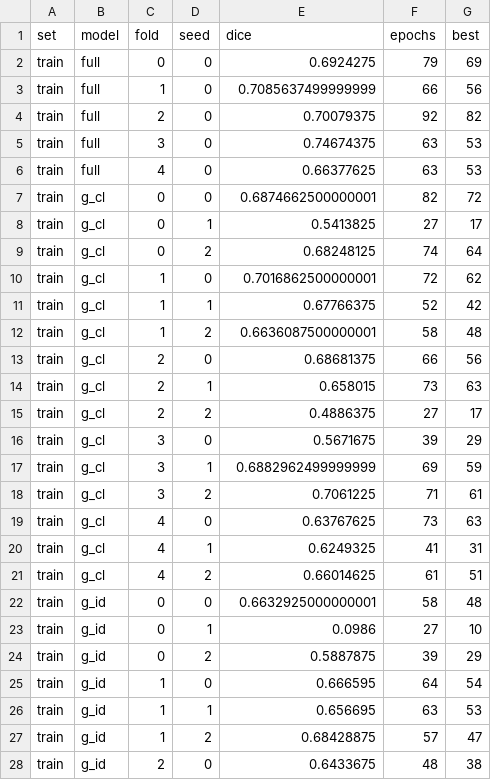
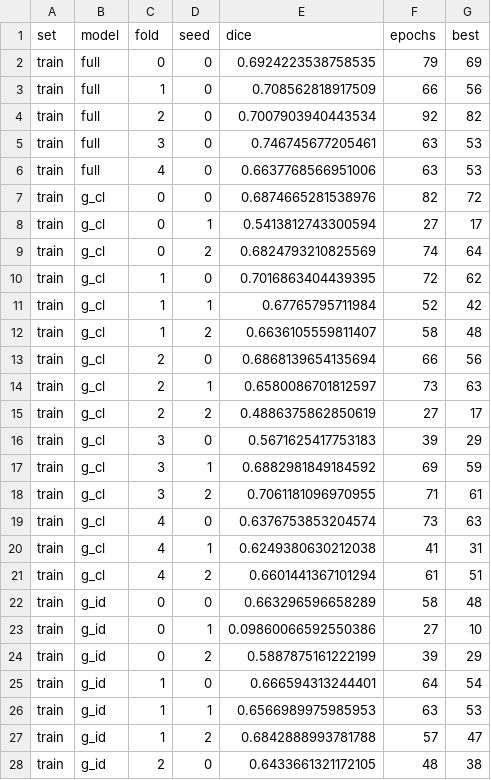
Before and after one commit to SabeenParii/gp-quantum-bottleneck-unet, a CSV file: results/stats/per_run.csv, drawn as a sheet; only a part is shown; the diff covers the shown part only.

```diff
--- a/results/stats/per_run.csv
+++ b/results/stats/per_run.csv
@@ -1,28 +1,28 @@
 set,model,fold,seed,dice,epochs,best
-train,full,0,0,0.6924275,79,69
-train,full,1,0,0.7085637499999999,66,56
-train,full,2,0,0.70079375,92,82
-train,full,3,0,0.74674375,63,53
-train,full,4,0,0.66377625,63,53
-train,g_cl,0,0,0.6874662500000001,82,72
-train,g_cl,0,1,0.5413825,27,17
-train,g_cl,0,2,0.68248125,74,64
-train,g_cl,1,0,0.7016862500000001,72,62
-train,g_cl,1,1,0.67766375,52,42
-train,g_cl,1,2,0.6636087500000001,58,48
-train,g_cl,2,0,0.68681375,66,56
-train,g_cl,2,1,0.658015,73,63
-train,g_cl,2,2,0.4886375,27,17
-train,g_cl,3,0,0.5671675,39,29
-train,g_cl,3,1,0.6882962499999999,69,59
-train,g_cl,3,2,0.7061225,71,61
-train,g_cl,4,0,0.63767625,73,63
-train,g_cl,4,1,0.6249325,41,31
-train,g_cl,4,2,0.66014625,61,51
-train,g_id,0,0,0.6632925000000001,58,48
-train,g_id,0,1,0.0986,27,10
-train,g_id,0,2,0.5887875,39,29
-train,g_id,1,0,0.666595,64,54
-train,g_id,1,1,0.656695,63,53
-train,g_id,1,2,0.68428875,57,47
-train,g_id,2,0,0.6433675,48,38
+train,full,0,0,0.6924223538758535,79,69
+train,full,1,0,0.708562818917509,66,56
+train,full,2,0,0.7007903940443534,92,82
+train,full,3,0,0.746745677205461,63,53
+train,full,4,0,0.6637768566951006,63,53
+train,g_cl,0,0,0.6874665281538976,82,72
+train,g_cl,0,1,0.5413812743300594,27,17
+train,g_cl,0,2,0.6824793210825569,74,64
+train,g_cl,1,0,0.7016863404439395,72,62
+train,g_cl,1,1,0.67765795711984,52,42
+train,g_cl,1,2,0.6636105559811407,58,48
+train,g_cl,2,0,0.6868139654135694,66,56
+train,g_cl,2,1,0.6580086701812597,73,63
+train,g_cl,2,2,0.4886375862850619,27,17
+train,g_cl,3,0,0.5671625417753183,39,29
+train,g_cl,3,1,0.6882981849184592,69,59
+train,g_cl,3,2,0.7061181096970955,71,61
+train,g_cl,4,0,0.6376753853204574,73,63
+train,g_cl,4,1,0.6249380630212038,41,31
+train,g_cl,4,2,0.6601441367101294,61,51
+train,g_id,0,0,0.663296596658289,58,48
+train,g_id,0,1,0.09860066592550386,27,10
+train,g_id,0,2,0.5887875161222199,39,29
+train,g_id,1,0,0.666594313244401,64,54
+train,g_id,1,1,0.6566989975985953,63,53
+train,g_id,1,2,0.6842888993781788,57,47
+train,g_id,2,0,0.6433661321172105,48,38
```
Also changed, not shown: 163 edited cells elsewhere in this file, results/stats/additional_analyses.csv, results/stats/contrasts.csv, 35 other files.
